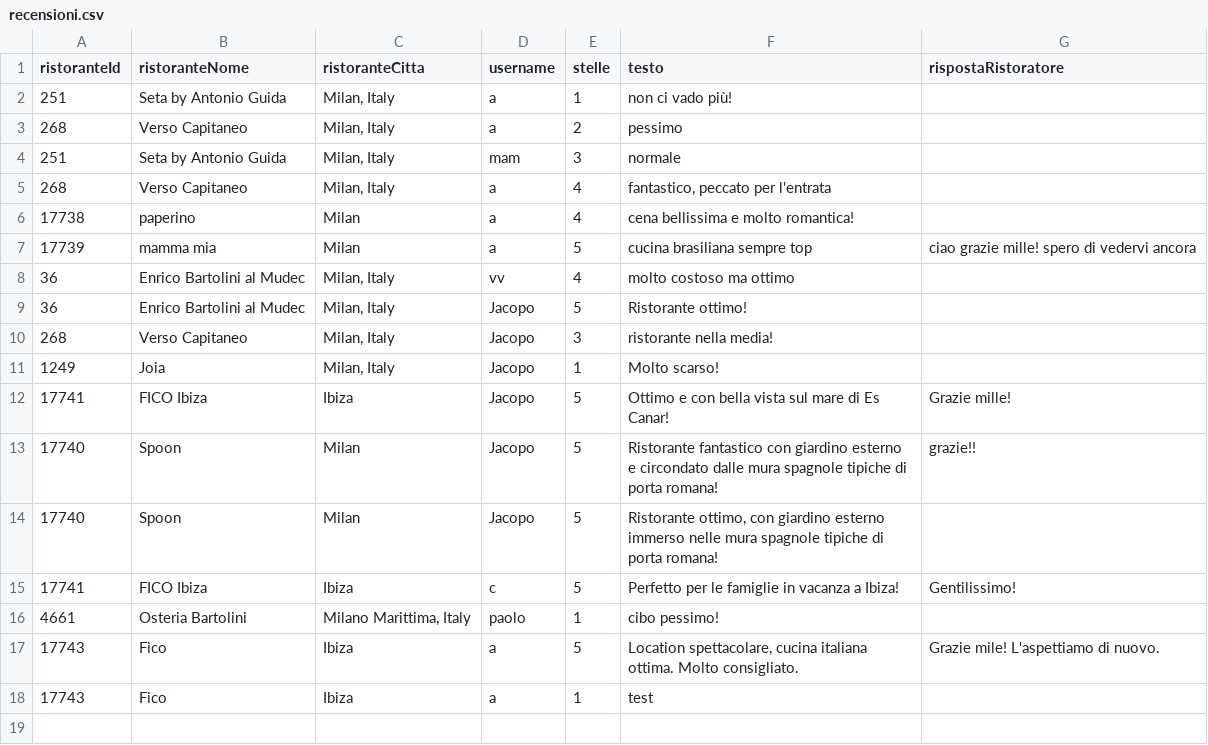
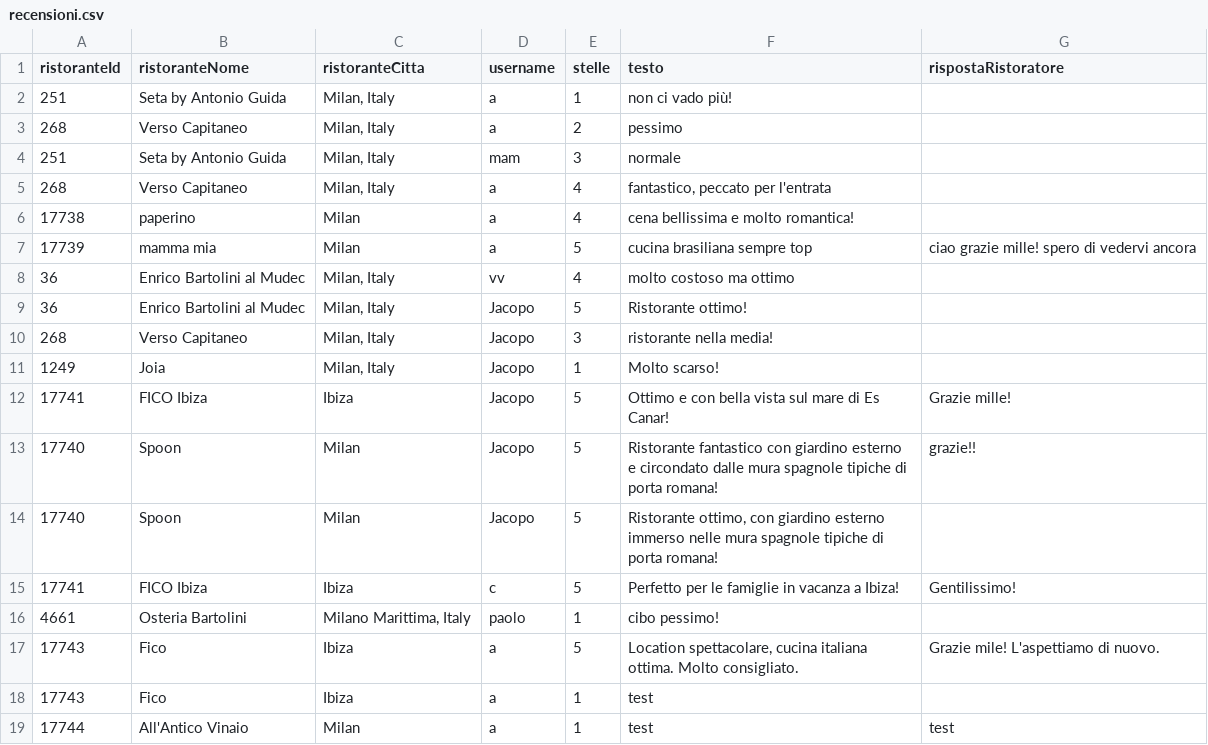
Before and after one commit to bryanferrari05/java-university-project, a CSV file: data/recensioni.csv, drawn as a sheet; the diff names each change by its address in the sheet, - before the commit and + after, or states it on an @@ line.

```diff
--- a/data/recensioni.csv
+++ b/data/recensioni.csv
+row 19: 17744 | All'Antico Vinaio | Milan | a | 1 | test | test
```
Also changed, not shown: data/utenti.csv, 3 other files.
